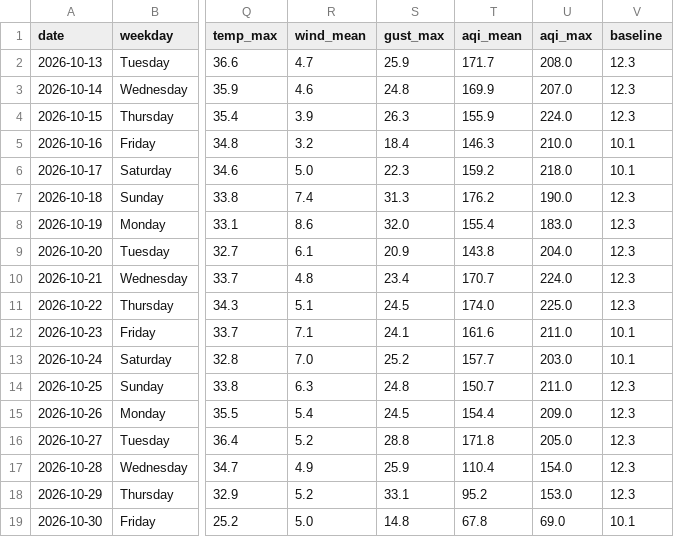
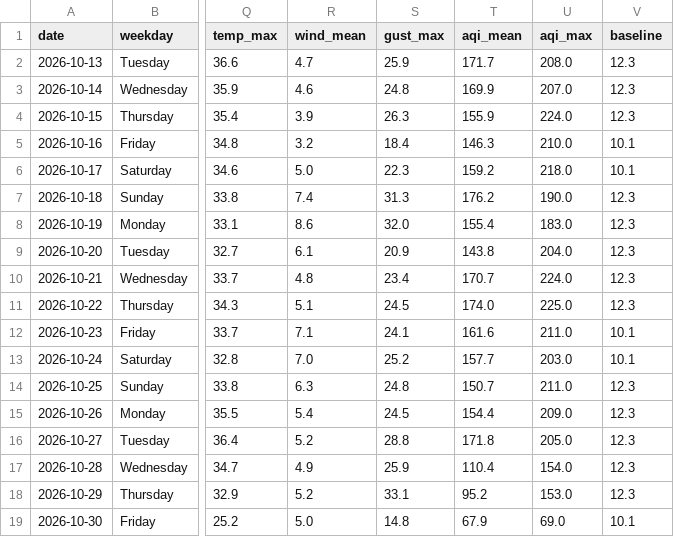
Before and after one commit to wiki-ruhan/Dhaka-Jam-70, a CSV file: data/daily_summary.csv, drawn as a sheet; only a part is shown, gaps mark what is left out; the diff names each change by its address in the sheet, - before the commit and + after, or states it on an @@ line.

```diff
--- a/data/daily_summary.csv
+++ b/data/daily_summary.csv
-T19 (aqi_mean): 67.8
+T19 (aqi_mean): 67.9
```
Also changed, not shown: data/conditions.csv, data/daily/ranking/2026-10-30_ranking.csv, 14 other files.
